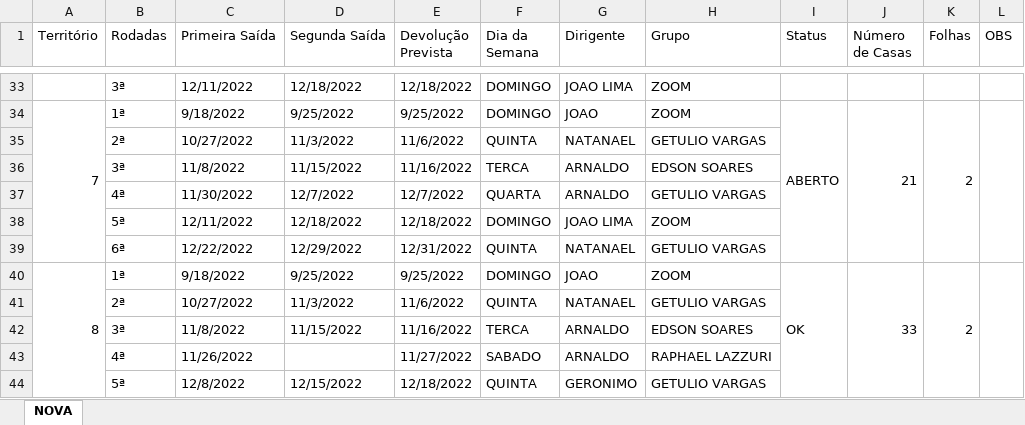
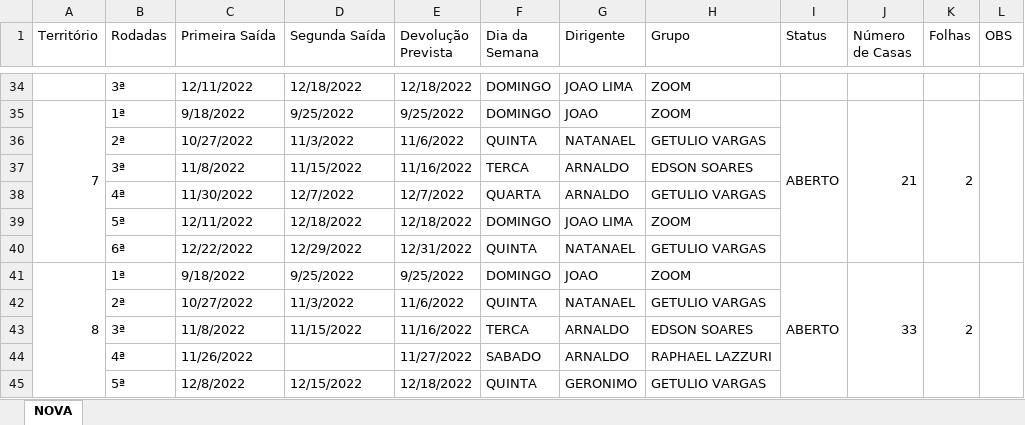
Before and after one commit to phchortolani/controle-territorio, an Excel workbook: sheet/CONTROLE_DE_TERRITORIO_2022.xlsx, sheet NOVA, drawn as a sheet; only a part is shown, gaps mark what is left out; values as stored, in another font and other column widths than the file's, no cell formats; addresses are those after the commit; the diff covers the shown part only; the diff names each change by its address in the sheet, - before the commit and + after, or states it on an @@ line.

```diff
--- a/sheet/CONTROLE_DE_TERRITORIO_2022.xlsx (sheet NOVA)
+++ b/sheet/CONTROLE_DE_TERRITORIO_2022.xlsx (sheet NOVA)
-I41 (Status): OK
+I41 (Status): ABERTO
```
Also changed, not shown: 6 added rows, 5 edited cells and merged cells elsewhere in this sheet, cell formats, formulas that keep their value, 2 other files.
